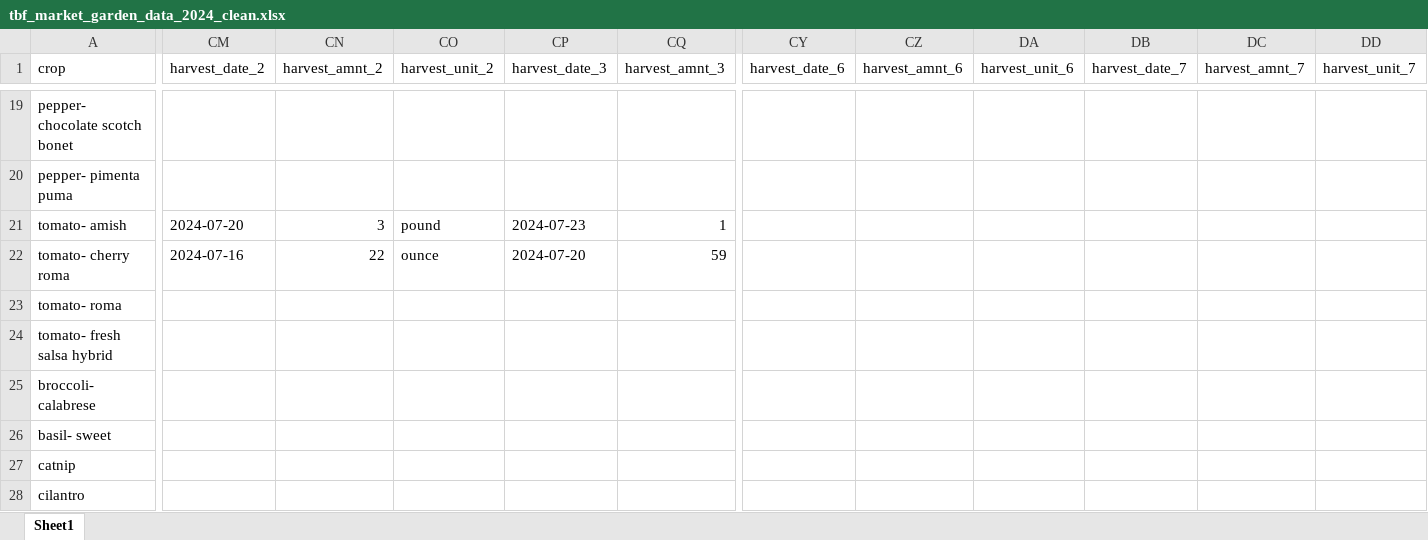
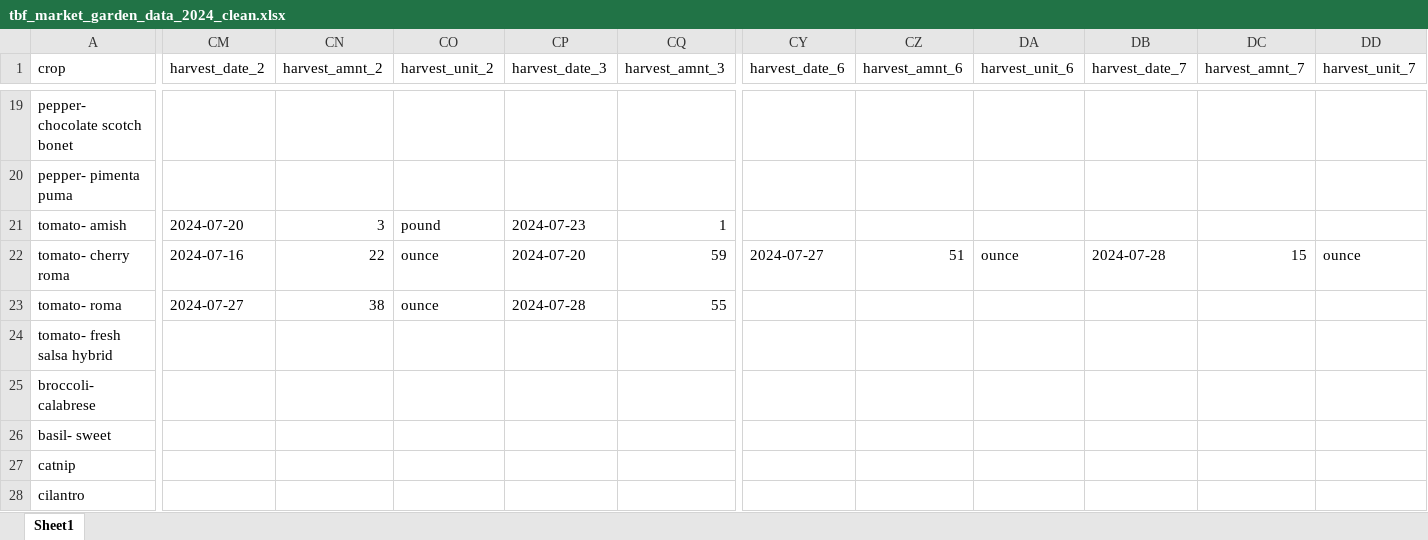
Before and after one commit to sbmorgan/The-Brosey-Farm, an Excel workbook: analytics/modified_data/tbf_market_garden_data_2024_clean.xlsx, sheet Sheet1, drawn as a sheet; only a part is shown, gaps mark what is left out; values as stored, in another font and other column widths than the file's, no borders; the diff covers the shown part only; the diff names each change by its address in the sheet, - before the commit and + after, or states it on an @@ line.

```diff
--- a/analytics/modified_data/tbf_market_garden_data_2024_clean.xlsx (sheet Sheet1)
+++ b/analytics/modified_data/tbf_market_garden_data_2024_clean.xlsx (sheet Sheet1)
-CY22 (harvest_date_6): (empty)
+CY22 (harvest_date_6): 2024-07-27
-CZ22 (harvest_amnt_6): (empty)
+CZ22 (harvest_amnt_6): 51
-DA22 (harvest_unit_6): (empty)
+DA22 (harvest_unit_6): ounce
-DB22 (harvest_date_7): (empty)
+DB22 (harvest_date_7): 2024-07-28
-DC22 (harvest_amnt_7): (empty)
+DC22 (harvest_amnt_7): 15
-DD22 (harvest_unit_7): (empty)
+DD22 (harvest_unit_7): ounce
-CM23 (harvest_date_2): (empty)
+CM23 (harvest_date_2): 2024-07-27
-CN23 (harvest_amnt_2): (empty)
+CN23 (harvest_amnt_2): 38
-CO23 (harvest_unit_2): (empty)
+CO23 (harvest_unit_2): ounce
-CP23 (harvest_date_3): (empty)
+CP23 (harvest_date_3): 2024-07-28
-CQ23 (harvest_amnt_3): (empty)
+CQ23 (harvest_amnt_3): 55
```
Also changed, not shown: 47 edited cells elsewhere in this sheet, analytics/raw_data/tbf_market_garden_data_2024_raw.xlsx, 5 other files.
